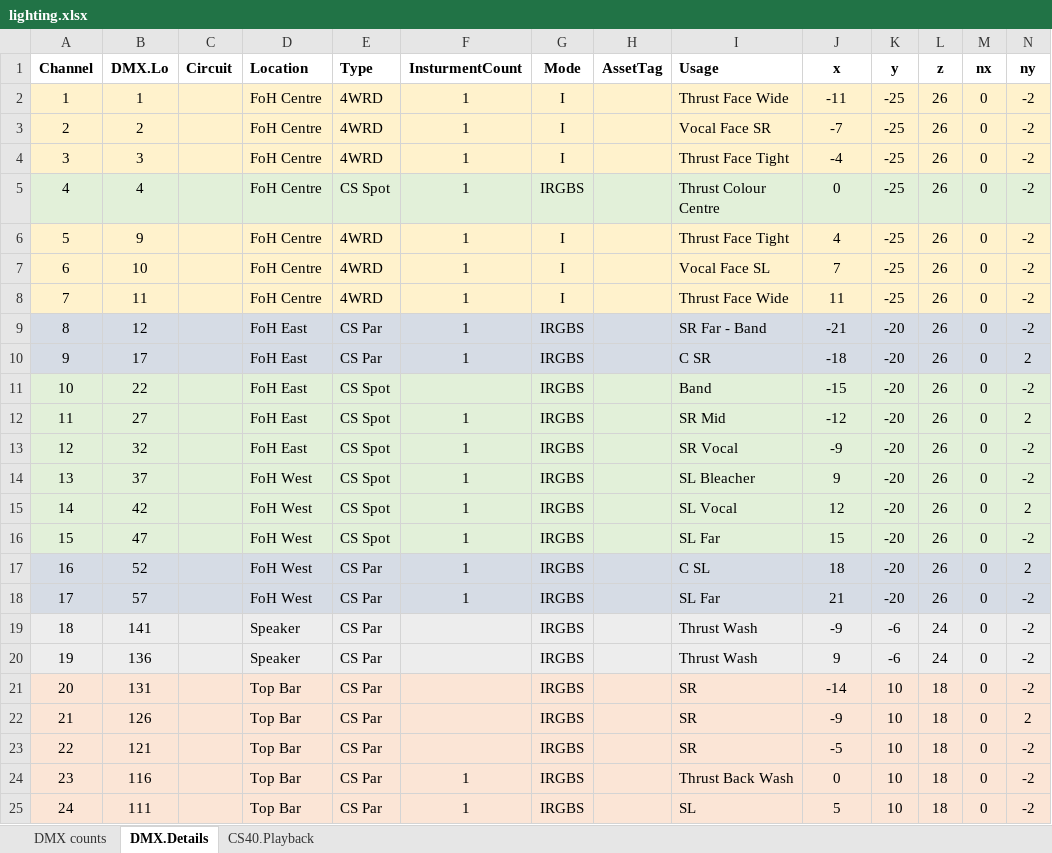
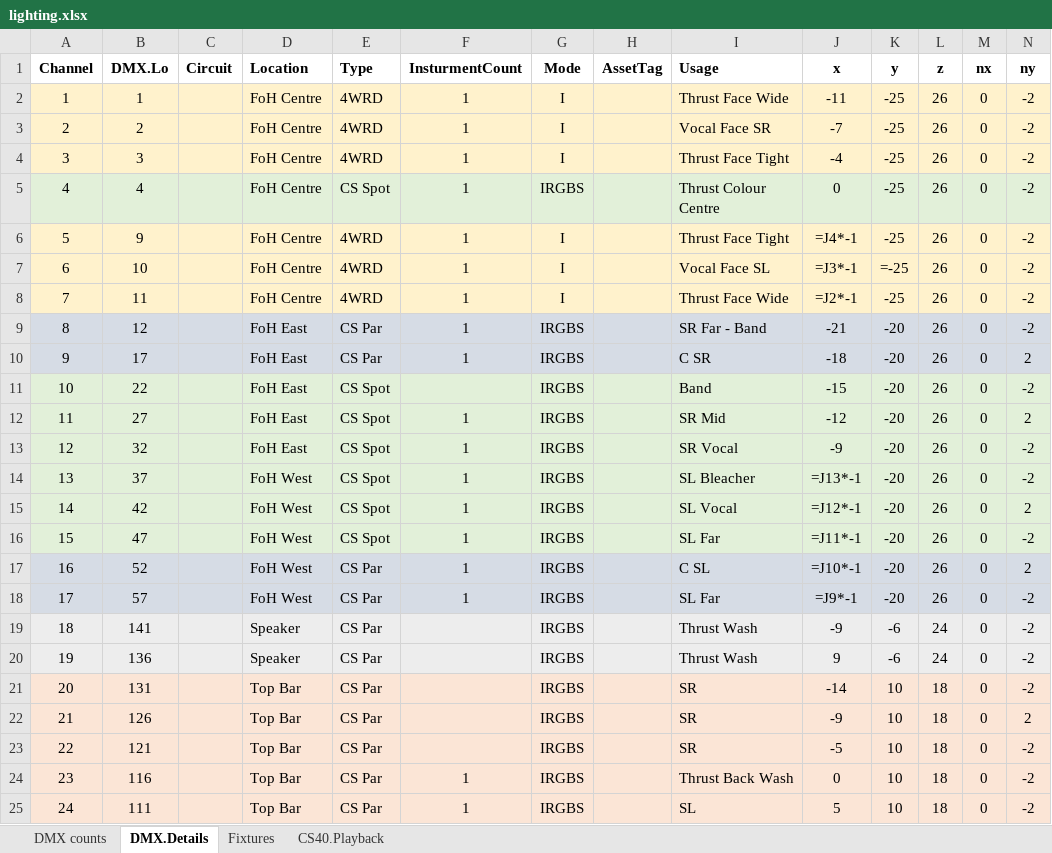
Before and after one commit to avmaint/uacdata, an Excel workbook: lighting.xlsx, sheet DMX.Details, drawn as a sheet; only a part is shown; values as stored, in another font and other column widths than the file's, no borders; formulas without a stored value are shown as written; the diff names each change by its address in the sheet, - before the commit and + after, or states it on an @@ line.

```diff
--- a/lighting.xlsx (sheet DMX.Details)
+++ b/lighting.xlsx (sheet DMX.Details)
+sheet tab: Fixtures
-J6 (x): 4
+J6 (x): =J4*-1
-J7 (x): 7
+J7 (x): =J3*-1
-K7 (y): -25
+K7 (y): =-25
-J8 (x): 11
+J8 (x): =J2*-1
-J14 (x): 9
+J14 (x): =J13*-1
-J15 (x): 12
+J15 (x): =J12*-1
-J16 (x): 15
+J16 (x): =J11*-1
-J17 (x): 18
+J17 (x): =J10*-1
-J18 (x): 21
+J18 (x): =J9*-1
```
Also changed, not shown: sheet DMX counts, hidden cells, cables.xlsx, network.xlsx, 1 other file.
